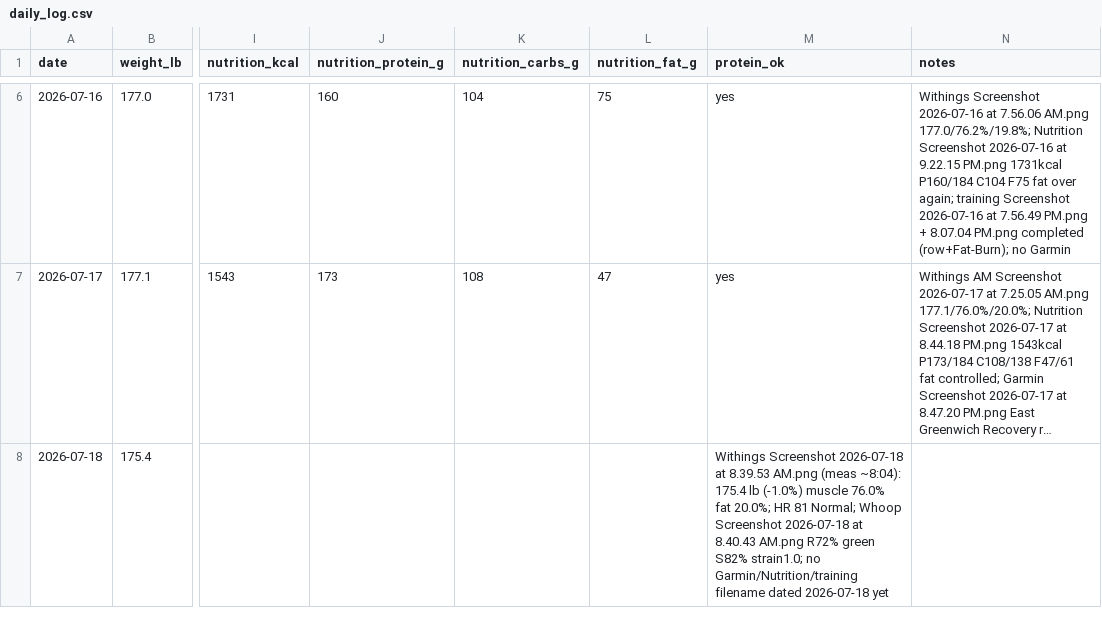
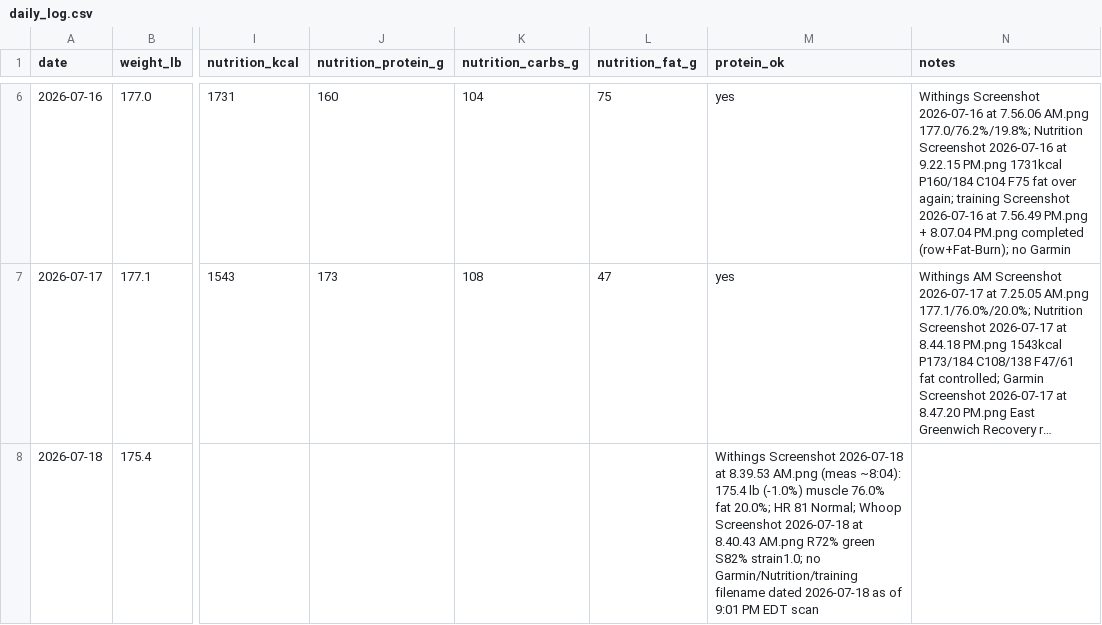
Before and after one commit to pwyw000/Fat_burn_2026_summer, a CSV file: logs/daily_log.csv, drawn as a sheet; only a part is shown, gaps mark what is left out; long unchanged cells end in …; the diff names each change by its address in the sheet, - before the commit and + after, or states it on an @@ line.

```diff
--- a/logs/daily_log.csv
+++ b/logs/daily_log.csv
-M8 (protein_ok): …dated 2026-07-18 yet
+M8 (protein_ok): …dated 2026-07-18 as of 9:01 PM EDT scan
```
Also changed, not shown: 1 other file.
